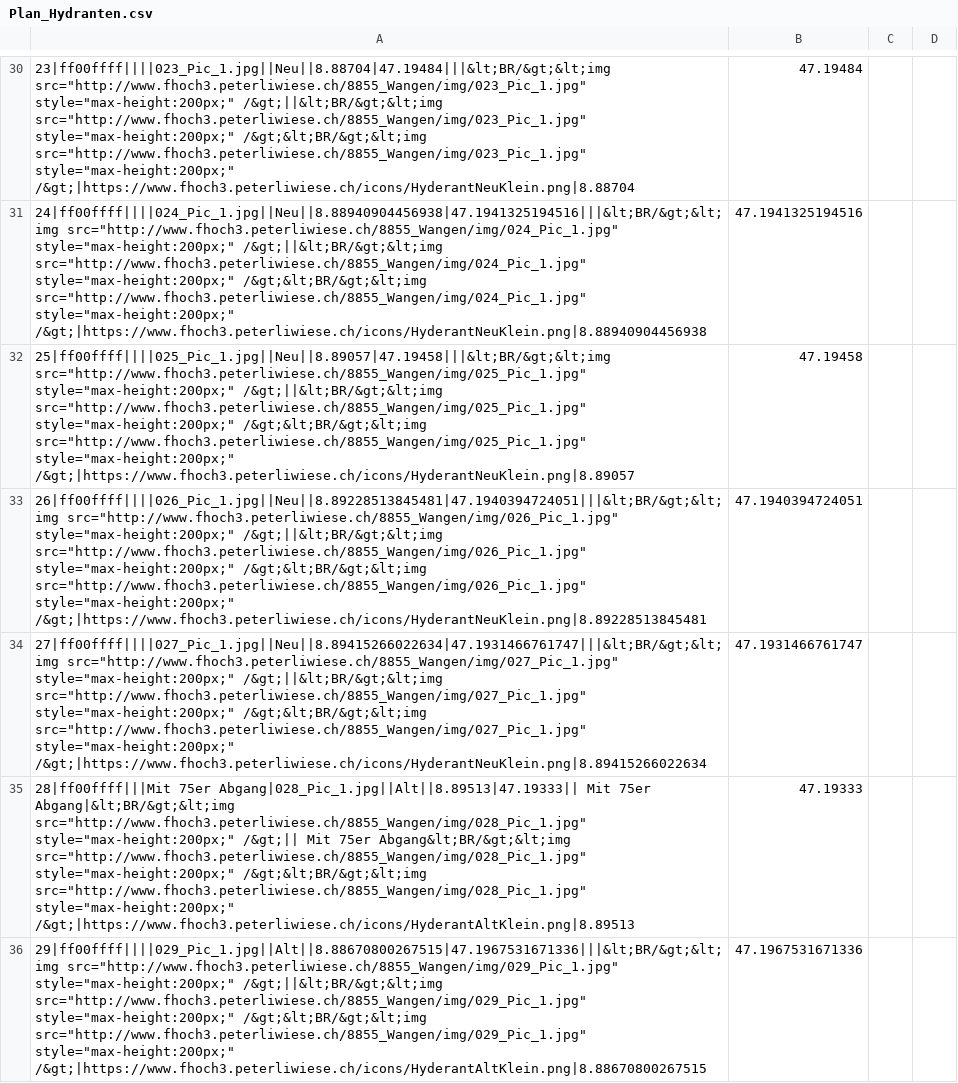
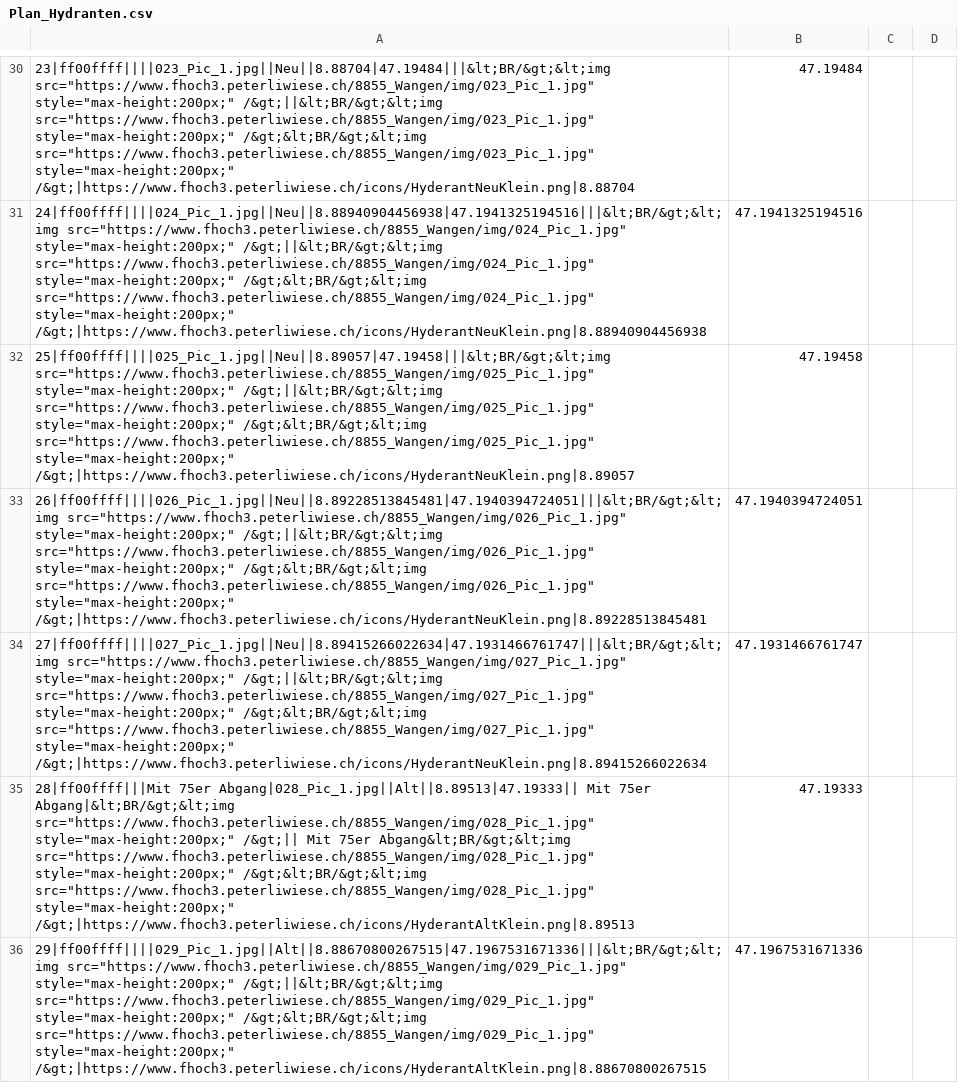
Before and after one commit to walter-rothlin/Source-Code, a CSV file: Python_WaltisExamples/Code_14_fHoch3/F_hoch_3/8855_Wangen/Plan_Hydranten.csv, drawn as a sheet; only a part is shown, gaps mark what is left out; the diff covers the shown part only; the diff names each change by its address in the sheet, - before the commit and + after, or states it on an @@ line.

```diff
--- a/Python_WaltisExamples/Code_14_fHoch3/F_hoch_3/8855_Wangen/Plan_Hydranten.csv
+++ b/Python_WaltisExamples/Code_14_fHoch3/F_hoch_3/8855_Wangen/Plan_Hydranten.csv
-A30: 23|ff00ffff||||023_Pic_1.jpg||Neu||8.88704|47.19484|||&lt;BR/&gt;&lt;img src="http://www.fhoch3.peterliwiese.ch/8855_Wangen/img/023_Pic_1.jpg" style="max-height:200px;" /&gt;||&lt;BR/&gt;&lt;img src="http://www.fhoch3.peterliwiese.ch/8855_Wangen/img/023_Pic_1.jpg" style="max-height:200px;" /&gt;&lt;BR/&gt;&lt;img src="http://www.fhoch3.peterliwiese.ch/8855_Wangen/img/023_Pic_1.jpg" style="max-height:200px;" /&gt;|https://www.fhoch3.peterliwiese.ch/icons/HyderantNeuKlein.png|8.88704
+A30: 23|ff00ffff||||023_Pic_1.jpg||Neu||8.88704|47.19484|||&lt;BR/&gt;&lt;img src="https://www.fhoch3.peterliwiese.ch/8855_Wangen/img/023_Pic_1.jpg" style="max-height:200px;" /&gt;||&lt;BR/&gt;&lt;img src="https://www.fhoch3.peterliwiese.ch/8855_Wangen/img/023_Pic_1.jpg" style="max-height:200px;" /&gt;&lt;BR/&gt;&lt;img src="https://www.fhoch3.peterliwiese.ch/8855_Wangen/img/023_Pic_1.jpg" style="max-height:200px;" /&gt;|https://www.fhoch3.peterliwiese.ch/icons/HyderantNeuKlein.png|8.88704
-A31: 24|ff00ffff||||024_Pic_1.jpg||Neu||8.88940904456938|47.1941325194516|||&lt;BR/&gt;&lt;img src="http://www.fhoch3.peterliwiese.ch/8855_Wangen/img/024_Pic_1.jpg" style="max-height:200px;" /&gt;||&lt;BR/&gt;&lt;img src="http://www.fhoch3.peterliwiese.ch/8855_Wangen/img/024_Pic_1.jpg" style="max-height:200px;" /&gt;&lt;BR/&gt;&lt;img src="http://www.fhoch3.peterliwiese.ch/8855_Wangen/img/024_Pic_1.jpg" style="max-height:200px;" /&gt;|https://www.fhoch3.peterliwiese.ch/icons/HyderantNeuKlein.png|8.88940904456938
+A31: 24|ff00ffff||||024_Pic_1.jpg||Neu||8.88940904456938|47.1941325194516|||&lt;BR/&gt;&lt;img src="https://www.fhoch3.peterliwiese.ch/8855_Wangen/img/024_Pic_1.jpg" style="max-height:200px;" /&gt;||&lt;BR/&gt;&lt;img src="https://www.fhoch3.peterliwiese.ch/8855_Wangen/img/024_Pic_1.jpg" style="max-height:200px;" /&gt;&lt;BR/&gt;&lt;img src="https://www.fhoch3.peterliwiese.ch/8855_Wangen/img/024_Pic_1.jpg" style="max-height:200px;" /&gt;|https://www.fhoch3.peterliwiese.ch/icons/HyderantNeuKlein.png|8.88940904456938
-A32: 25|ff00ffff||||025_Pic_1.jpg||Neu||8.89057|47.19458|||&lt;BR/&gt;&lt;img src="http://www.fhoch3.peterliwiese.ch/8855_Wangen/img/025_Pic_1.jpg" style="max-height:200px;" /&gt;||&lt;BR/&gt;&lt;img src="http://www.fhoch3.peterliwiese.ch/8855_Wangen/img/025_Pic_1.jpg" style="max-height:200px;" /&gt;&lt;BR/&gt;&lt;img src="http://www.fhoch3.peterliwiese.ch/8855_Wangen/img/025_Pic_1.jpg" style="max-height:200px;" /&gt;|https://www.fhoch3.peterliwiese.ch/icons/HyderantNeuKlein.png|8.89057
+A32: 25|ff00ffff||||025_Pic_1.jpg||Neu||8.89057|47.19458|||&lt;BR/&gt;&lt;img src="https://www.fhoch3.peterliwiese.ch/8855_Wangen/img/025_Pic_1.jpg" style="max-height:200px;" /&gt;||&lt;BR/&gt;&lt;img src="https://www.fhoch3.peterliwiese.ch/8855_Wangen/img/025_Pic_1.jpg" style="max-height:200px;" /&gt;&lt;BR/&gt;&lt;img src="https://www.fhoch3.peterliwiese.ch/8855_Wangen/img/025_Pic_1.jpg" style="max-height:200px;" /&gt;|https://www.fhoch3.peterliwiese.ch/icons/HyderantNeuKlein.png|8.89057
-A33: 26|ff00ffff||||026_Pic_1.jpg||Neu||8.89228513845481|47.1940394724051|||&lt;BR/&gt;&lt;img src="http://www.fhoch3.peterliwiese.ch/8855_Wangen/img/026_Pic_1.jpg" style="max-height:200px;" /&gt;||&lt;BR/&gt;&lt;img src="http://www.fhoch3.peterliwiese.ch/8855_Wangen/img/026_Pic_1.jpg" style="max-height:200px;" /&gt;&lt;BR/&gt;&lt;img src="http://www.fhoch3.peterliwiese.ch/8855_Wangen/img/026_Pic_1.jpg" style="max-height:200px;" /&gt;|https://www.fhoch3.peterliwiese.ch/icons/HyderantNeuKlein.png|8.89228513845481
+A33: 26|ff00ffff||||026_Pic_1.jpg||Neu||8.89228513845481|47.1940394724051|||&lt;BR/&gt;&lt;img src="https://www.fhoch3.peterliwiese.ch/8855_Wangen/img/026_Pic_1.jpg" style="max-height:200px;" /&gt;||&lt;BR/&gt;&lt;img src="https://www.fhoch3.peterliwiese.ch/8855_Wangen/img/026_Pic_1.jpg" style="max-height:200px;" /&gt;&lt;BR/&gt;&lt;img src="https://www.fhoch3.peterliwiese.ch/8855_Wangen/img/026_Pic_1.jpg" style="max-height:200px;" /&gt;|https://www.fhoch3.peterliwiese.ch/icons/HyderantNeuKlein.png|8.89228513845481
-A34: 27|ff00ffff||||027_Pic_1.jpg||Neu||8.89415266022634|47.1931466761747|||&lt;BR/&gt;&lt;img src="http://www.fhoch3.peterliwiese.ch/8855_Wangen/img/027_Pic_1.jpg" style="max-height:200px;" /&gt;||&lt;BR/&gt;&lt;img src="http://www.fhoch3.peterliwiese.ch/8855_Wangen/img/027_Pic_1.jpg" style="max-height:200px;" /&gt;&lt;BR/&gt;&lt;img src="http://www.fhoch3.peterliwiese.ch/8855_Wangen/img/027_Pic_1.jpg" style="max-height:200px;" /&gt;|https://www.fhoch3.peterliwiese.ch/icons/HyderantNeuKlein.png|8.89415266022634
+A34: 27|ff00ffff||||027_Pic_1.jpg||Neu||8.89415266022634|47.1931466761747|||&lt;BR/&gt;&lt;img src="https://www.fhoch3.peterliwiese.ch/8855_Wangen/img/027_Pic_1.jpg" style="max-height:200px;" /&gt;||&lt;BR/&gt;&lt;img src="https://www.fhoch3.peterliwiese.ch/8855_Wangen/img/027_Pic_1.jpg" style="max-height:200px;" /&gt;&lt;BR/&gt;&lt;img src="https://www.fhoch3.peterliwiese.ch/8855_Wangen/img/027_Pic_1.jpg" style="max-height:200px;" /&gt;|https://www.fhoch3.peterliwiese.ch/icons/HyderantNeuKlein.png|8.89415266022634
-A35: …75er Abgang|&lt;BR/&gt;&lt;img src="http://www.fhoch3.peterliwiese.ch/8855_Wangen/img/028_Pic_1.jpg" style="max-height:200px;" /&gt;|| Mit 75er Abgang&lt;BR/&gt;&lt;img src="http://www.fhoch3.peterliwiese.ch/8855_Wangen/img/028_Pic_1.jpg" style="max-height:200px;" /&gt;&lt;BR/&gt;&lt;img src="http://www.fhoch3.peterliwiese.ch/8855_Wangen/img/028_Pic_1.jpg" style="max-height:200px;" /&gt;|https://www.fhoch3.peterliwiese.ch/icons/HyderantAltKlein.png|8.89513
+A35: …75er Abgang|&lt;BR/&gt;&lt;img src="https://www.fhoch3.peterliwiese.ch/8855_Wangen/img/028_Pic_1.jpg" style="max-height:200px;" /&gt;|| Mit 75er Abgang&lt;BR/&gt;&lt;img src="https://www.fhoch3.peterliwiese.ch/8855_Wangen/img/028_Pic_1.jpg" style="max-height:200px;" /&gt;&lt;BR/&gt;&lt;img src="https://www.fhoch3.peterliwiese.ch/8855_Wangen/img/028_Pic_1.jpg" style="max-height:200px;" /&gt;|https://www.fhoch3.peterliwiese.ch/icons/HyderantAltKlein.png|8.89513
-A36: 29|ff00ffff||||029_Pic_1.jpg||Alt||8.88670800267515|47.1967531671336|||&lt;BR/&gt;&lt;img src="http://www.fhoch3.peterliwiese.ch/8855_Wangen/img/029_Pic_1.jpg" style="max-height:200px;" /&gt;||&lt;BR/&gt;&lt;img src="http://www.fhoch3.peterliwiese.ch/8855_Wangen/img/029_Pic_1.jpg" style="max-height:200px;" /&gt;&lt;BR/&gt;&lt;img src="http://www.fhoch3.peterliwiese.ch/8855_Wangen/img/029_Pic_1.jpg" style="max-height:200px;" /&gt;|https://www.fhoch3.peterliwiese.ch/icons/HyderantAltKlein.png|8.88670800267515
+A36: 29|ff00ffff||||029_Pic_1.jpg||Alt||8.88670800267515|47.1967531671336|||&lt;BR/&gt;&lt;img src="https://www.fhoch3.peterliwiese.ch/8855_Wangen/img/029_Pic_1.jpg" style="max-height:200px;" /&gt;||&lt;BR/&gt;&lt;img src="https://www.fhoch3.peterliwiese.ch/8855_Wangen/img/029_Pic_1.jpg" style="max-height:200px;" /&gt;&lt;BR/&gt;&lt;img src="https://www.fhoch3.peterliwiese.ch/8855_Wangen/img/029_Pic_1.jpg" style="max-height:200px;" /&gt;|https://www.fhoch3.peterliwiese.ch/icons/HyderantAltKlein.png|8.88670800267515
```
Also changed, not shown: 131 edited cells elsewhere in this file, Python_WaltisExamples/Code_14_fHoch3/F_hoch_3/8855_Wangen/Plan_FDP_Plakate.csv, Python_WaltisExamples/Code_14_fHoch3/F_hoch_3/8855_Wangen/Plan_ProBuechberg.csv, 2 other files.
